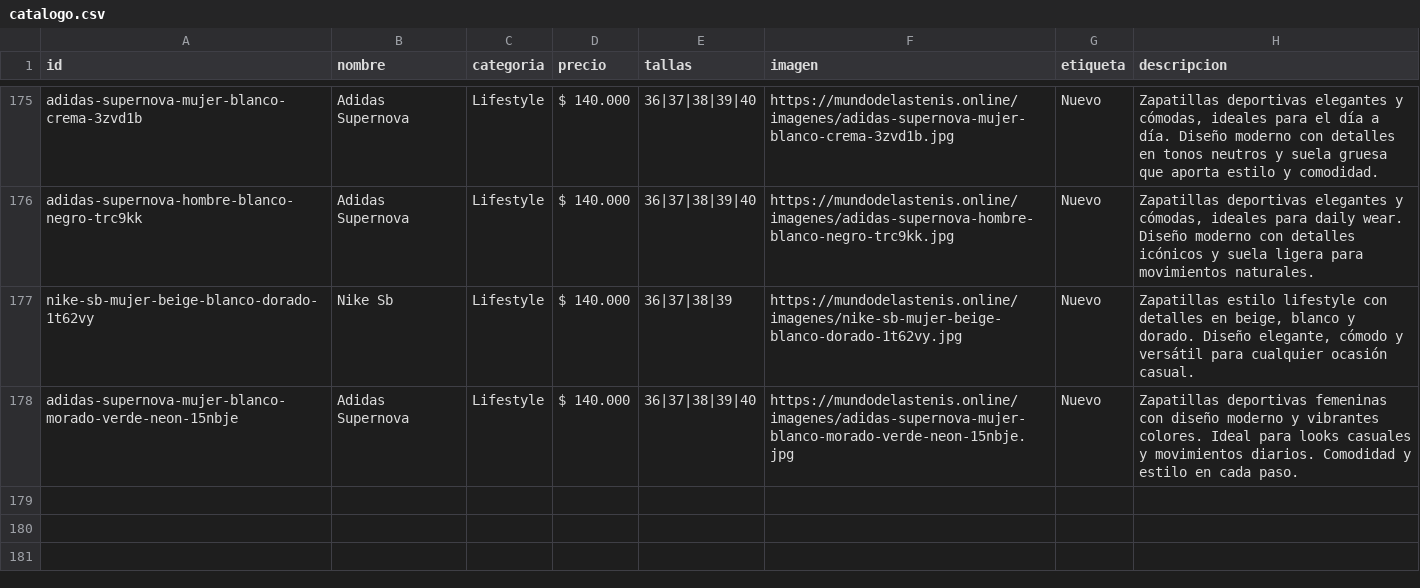
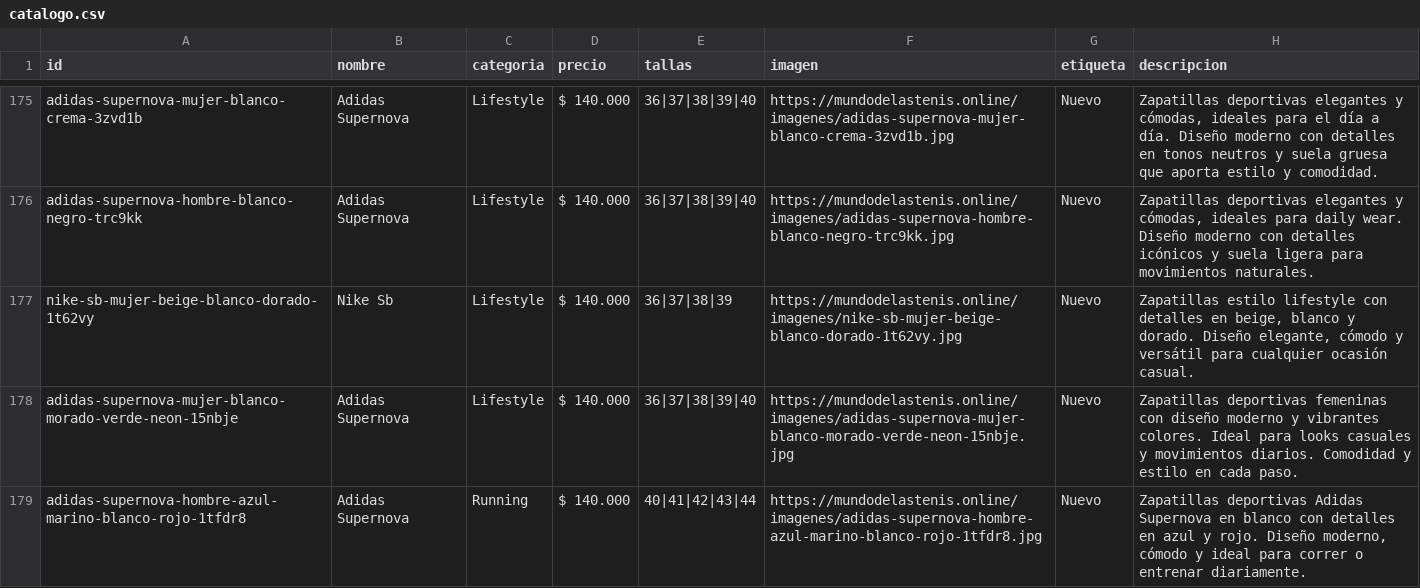
Before and after one commit to Aanticamperos/Mundo-de-las-tenis, a CSV file: catalogo.csv, drawn as a sheet; only a part is shown, gaps mark what is left out; the diff names each change by its address in the sheet, - before the commit and + after, or states it on an @@ line.

Commit message:
Agregar producto adidas-supernova-hombre-azul-marino-blanco-rojo-1tfdr8 al catálogo

```diff
--- a/catalogo.csv
+++ b/catalogo.csv
+row 179: adidas-supernova-hombre-azul-marino-blanco-rojo-1tfdr8 | Adidas Supernova | Running | $ 140.000 | 40|41|42|43|44 | https://mundodelastenis.online/imagenes/adidas-supernova-hombre-azul-marino-blanco-rojo-1tfdr8.jpg | Nuevo | Zapatillas deportivas Adidas Supernova en blanco con detalles en azul y rojo. Diseño moderno, cómodo y ideal para correr o entrenar diariamente.
```
